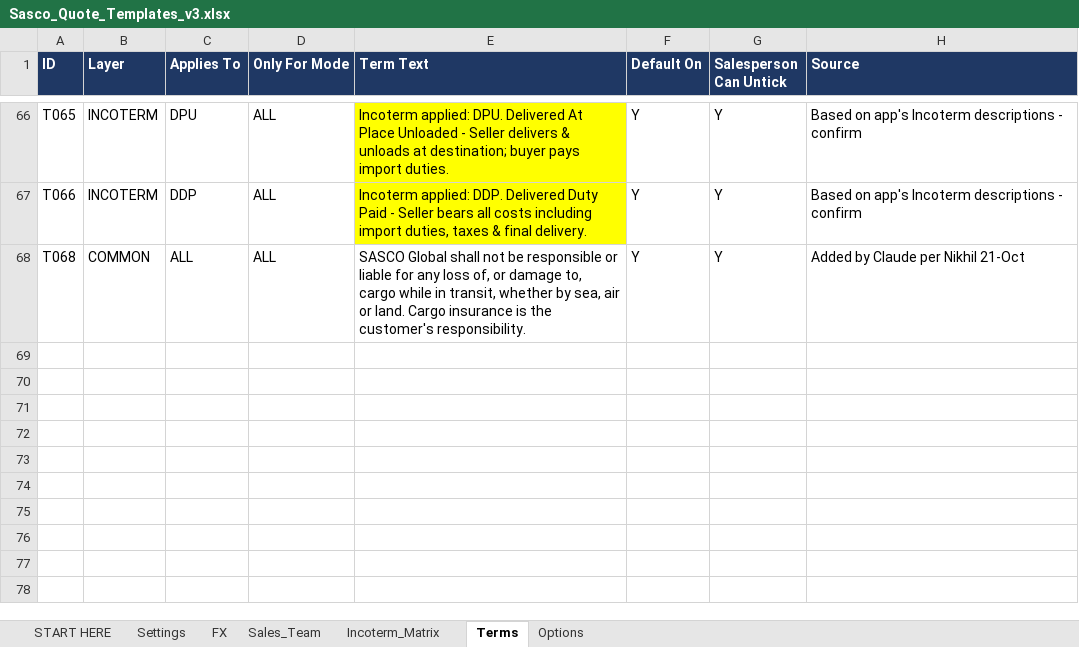
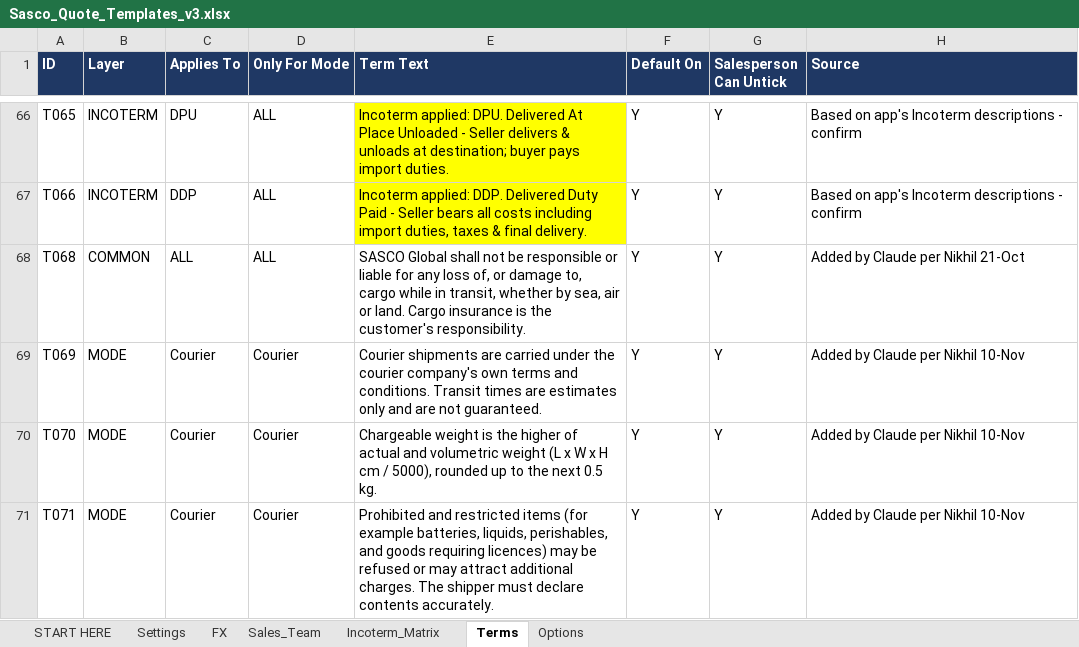
Before and after one commit to Sascoglobal/createquote, an Excel workbook: tools/Sasco_Quote_Templates_v3.xlsx, sheet Terms, drawn as a sheet; only a part is shown, gaps mark what is left out; values as stored, in another font and other column widths than the file's, no borders; the diff names each change by its address in the sheet, - before the commit and + after, or states it on an @@ line.

```diff
--- a/tools/Sasco_Quote_Templates_v3.xlsx (sheet Terms)
+++ b/tools/Sasco_Quote_Templates_v3.xlsx (sheet Terms)
+row 69: T069 | MODE | Courier | Courier | Courier shipments are carried under the courier company's own terms and conditions. Transit times are estimates only and are not guaranteed. | Y | Y | Added by Claude per Nikhil 10-Nov
+row 70: T070 | MODE | Courier | Courier | Chargeable weight is the higher of actual and volumetric weight (L x W x H cm / 5000), rounded up to the next 0.5 kg. | Y | Y | Added by Claude per Nikhil 10-Nov
+row 71: T071 | MODE | Courier | Courier | Prohibited and restricted items (for example batteries, liquids, perishables, and goods requiring licences) may be refused or may attract additional charges. The shipper must declare contents accurately. | Y | Y | Added by Claude per Nikhil 10-Nov
```
Also changed, not shown: sheet FX, tools/Template_design_v2.xlsx, 7 other files.
